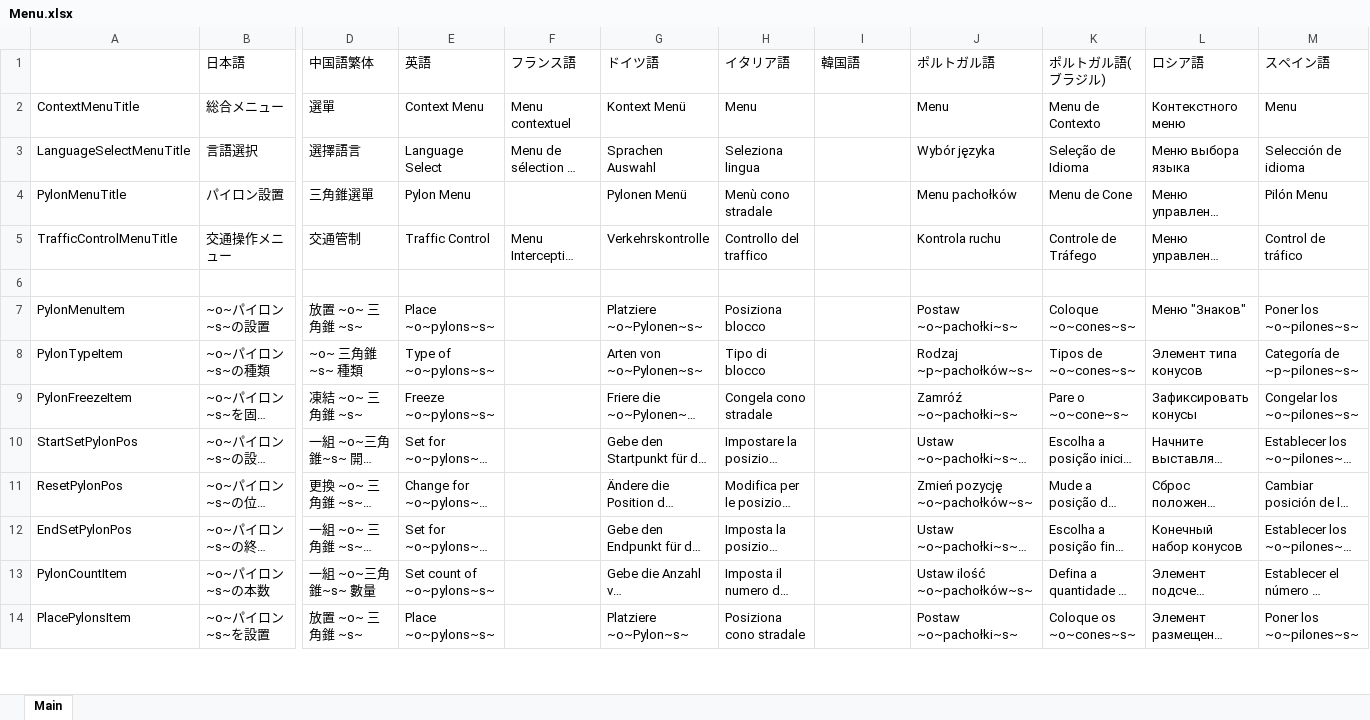
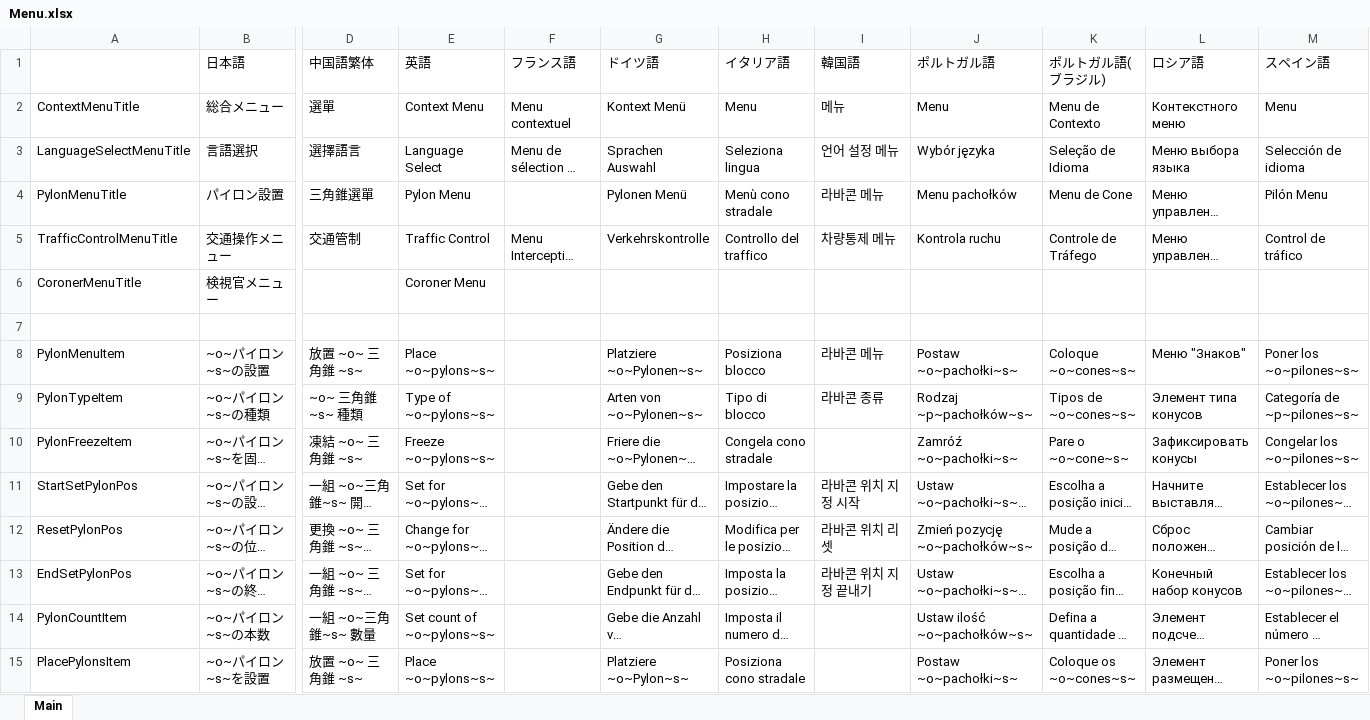
Before and after one commit to DekoKiyo/DekoKiyoPlugins, an Excel workbook: ja/Menu.xlsx, sheet Main, drawn as a sheet; only a part is shown, gaps mark what is left out; long unchanged cells end in …; values as stored, in another font and other column widths than the file's, no borders; addresses are those after the commit; rows hold the shown columns only; the diff covers the shown part only; the diff names each change by its address in the sheet, - before the commit and + after, or states it on an @@ line.

Commit message:
Update: Menu.xlsx File from Crowdin

```diff
--- a/ja/Menu.xlsx (sheet Main)
+++ b/ja/Menu.xlsx (sheet Main)
-I2 (韓国語): (empty)
+I2 (韓国語): 메뉴
-I3 (韓国語): (empty)
+I3 (韓国語): 언어 설정 메뉴
-I4 (韓国語): (empty)
+I4 (韓国語): 라바콘 메뉴
-I5 (韓国語): (empty)
+I5 (韓国語): 차량통제 메뉴
+row 6: CoronerMenuTitle | 検視官メニュー |  | Coroner Menu
-I8 (韓国語): (empty)
+I8 (韓国語): 라바콘 메뉴
-I9 (韓国語): (empty)
+I9 (韓国語): 라바콘 종류
-I11 (韓国語): (empty)
+I11 (韓国語): 라바콘 위치 지정 시작
-I12 (韓国語): (empty)
+I12 (韓国語): 라바콘 위치 리셋
-I13 (韓国語): (empty)
+I13 (韓国語): 라바콘 위치 지정 끝내기
```
Also changed, not shown: 7 added rows and 10 edited cells elsewhere in this sheet.
